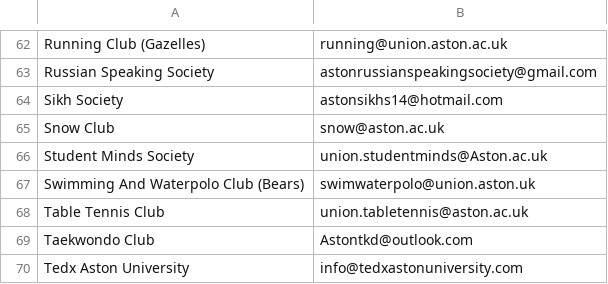
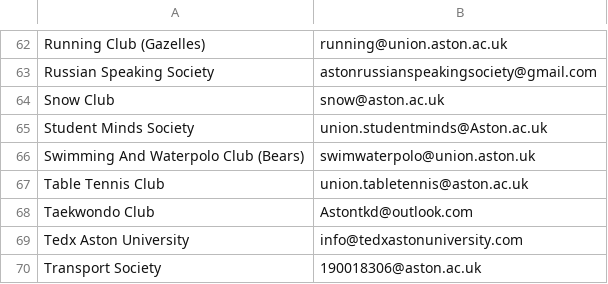
Before and after one commit to kcsoc/society-email-scrape, a CSV file: docs/output/aston.csv, drawn as a sheet; only a part is shown, gaps mark what is left out; the shorter side is filled out with more unchanged rows.

```diff
--- a/docs/output/aston.csv
+++ b/docs/output/aston.csv
@@ -63,3 +63,2 @@ Running Club (Gazelles), running@union.aston.ac.uk
 Russian Speaking Society, astonrussianspeakingsociety@gmail.com
-Sikh Society, astonsikhs14@hotmail.com
 Snow Club, snow@aston.ac.uk
```
Also changed, not shown: docs/output/brunel.csv, docs/output/imperial.csv, 2 other files.
